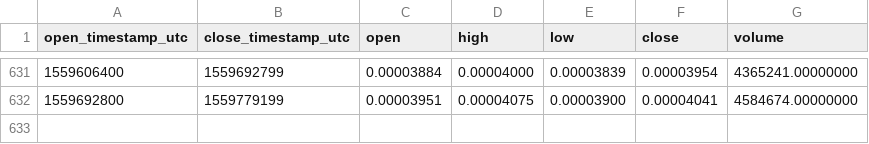
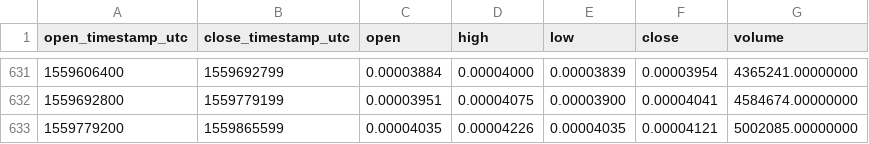
Before and after one commit to cryptobigbro/binance-ZRXBTC, a CSV file: binance-ZRXBTC-1d.csv, drawn as a sheet; only a part is shown, gaps mark what is left out.

Commit message:
Update OHLCV data.

```diff
--- a/binance-ZRXBTC-1d.csv
+++ b/binance-ZRXBTC-1d.csv
@@ -632 +632,2 @@ open_timestamp_utc,close_timestamp_utc,open,high,low,close,volume
 1559692800,1559779199,0.00003951,0.00004075,0.00003900,0.00004041,4584674.00000000
+1559779200,1559865599,0.00004035,0.00004226,0.00004035,0.00004121,5002085.00000000
```
Also changed, not shown: 1 other file.
